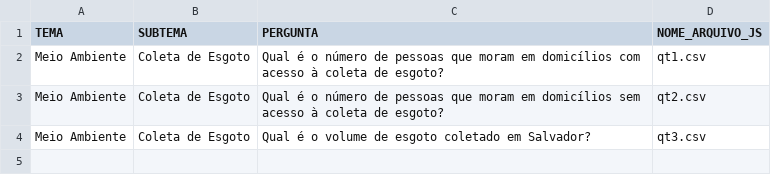
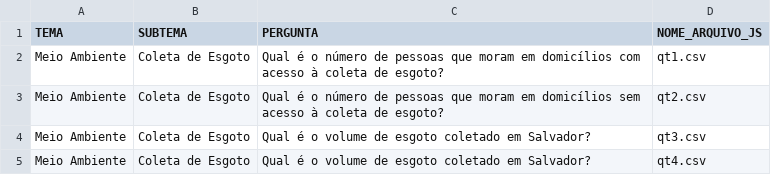
Before and after one commit to cienciadedadosnaep/rs_dados_meioambiente_coletadeesgoto, a CSV file: data/POVOAMENTO.csv, drawn as a sheet; the diff names each change by its address in the sheet, - before the commit and + after, or states it on an @@ line.

```diff
--- a/data/POVOAMENTO.csv
+++ b/data/POVOAMENTO.csv
+row 5: Meio Ambiente | Coleta de Esgoto | Qual é o volume de esgoto coletado em Salvador? | qt4.csv
```
Also changed, not shown: data/TEMA_SUBTEMA_P_No - MEIOAMBIENTE.csv, 3 other files.
